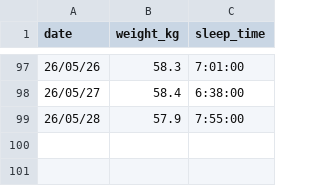
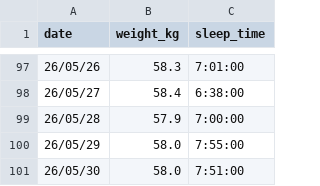
Before and after one commit to peridotan/health-chart, a CSV file: public/data.csv, drawn as a sheet; only a part is shown, gaps mark what is left out.

Commit message:
Update data.csv

```diff
--- a/public/data.csv
+++ b/public/data.csv
@@ -98,2 +98,4 @@ date,weight_kg,sleep_time
 26/05/27,58.4,6:38:00
-26/05/28,57.9,7:55:00
+26/05/28,57.9,7:00:00
+26/05/29,58.0,7:55:00
+26/05/30,58.0,7:51:00
```
